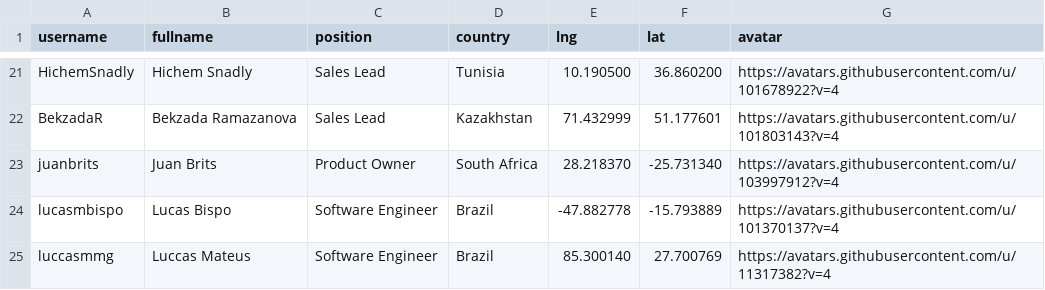
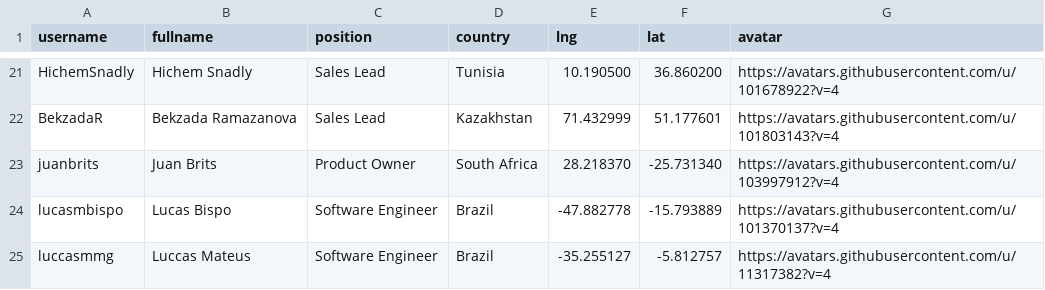
Before and after one commit to datopian/team, a CSV file: data/team.csv, drawn as a sheet; only a part is shown, gaps mark what is left out.

Commit message:
Corrected Luccas coordinates.

```diff
--- a/data/team.csv
+++ b/data/team.csv
@@ -24,2 +24,2 @@ juanbrits,Juan Brits,Product Owner,South Africa,28.218370,-25.731340,https://ava
 lucasmbispo,Lucas Bispo,Software Engineer,Brazil,-47.882778,-15.793889,https://avatars.githubusercontent.com/u/101370137?v=4
-luccasmmg,Luccas Mateus,Software Engineer,Brazil,85.300140,27.700769,https://avatars.githubusercontent.com/u/11317382?v=4
+luccasmmg,Luccas Mateus,Software Engineer,Brazil,-35.255127,-5.812757,https://avatars.githubusercontent.com/u/11317382?v=4
```
